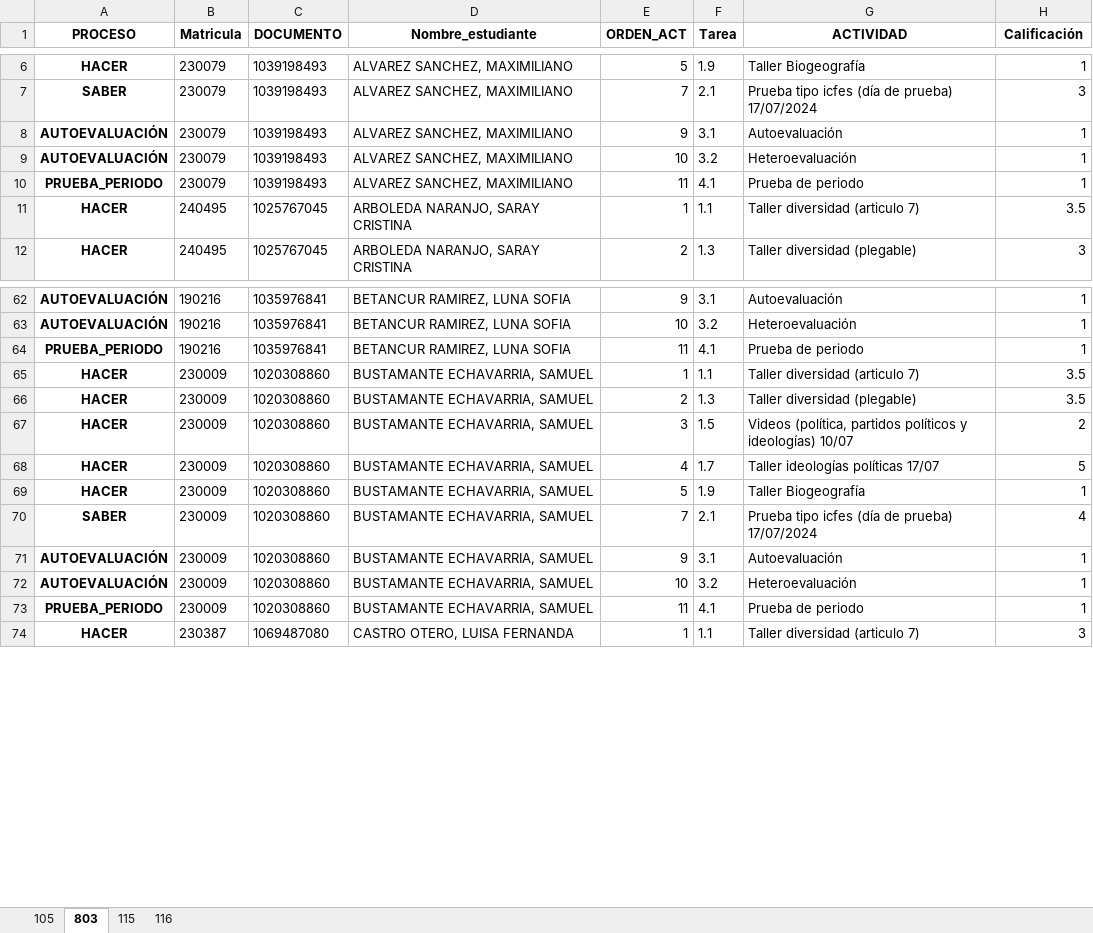
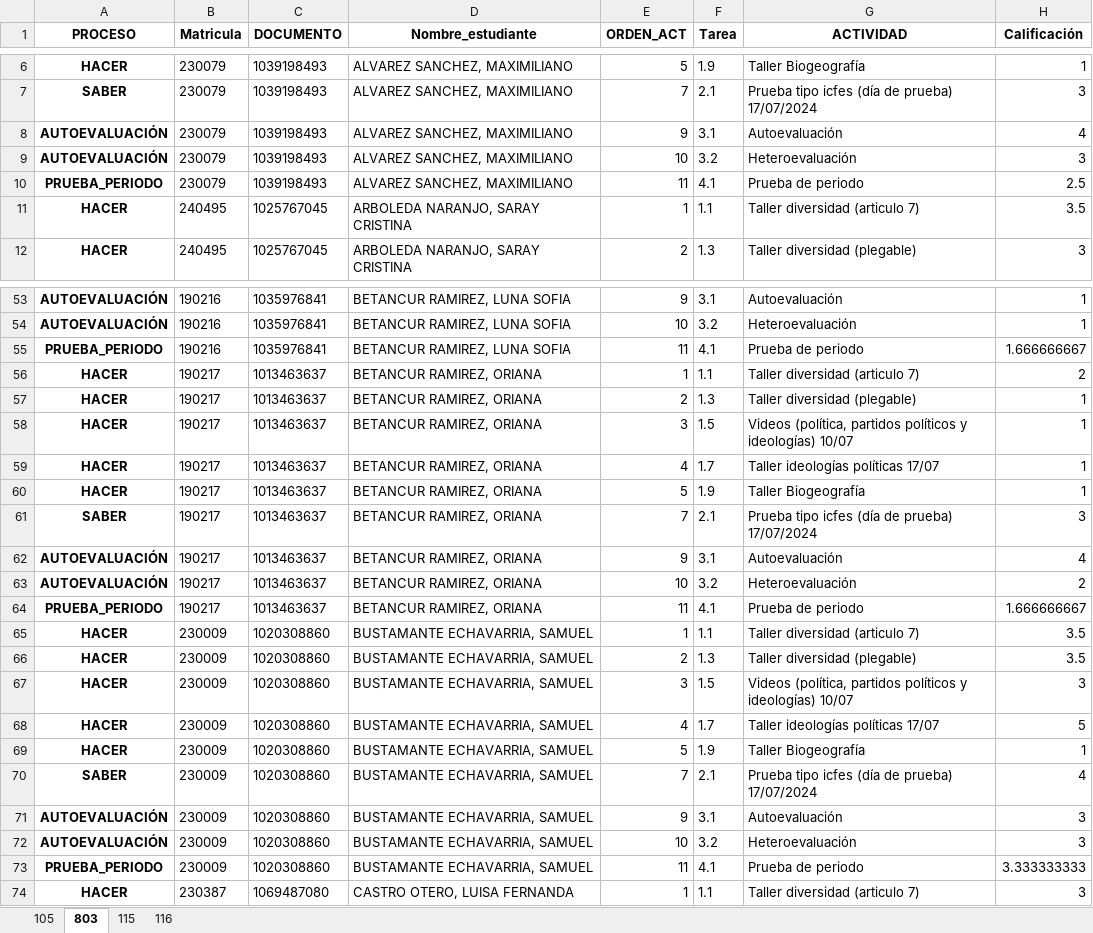
Before and after one commit to lcgalans2024/rs_icfes, an Excel workbook: Notas_Master.xlsx, sheet 803, drawn as a sheet; only a part is shown, gaps mark what is left out; values as stored, in another font and other column widths than the file's, no borders; addresses are those after the commit; the diff covers the shown part only; the diff names each change by its address in the sheet, - before the commit and + after, or states it on an @@ line.

Commit message:
Act_20_921

```diff
--- a/Notas_Master.xlsx (sheet 803)
+++ b/Notas_Master.xlsx (sheet 803)
-H8 (Calificación): 1
+H8 (Calificación): 4
-H9 (Calificación): 1
+H9 (Calificación): 3
-H10 (Calificación): 1
+H10 (Calificación): 2.5
-H55 (Calificación): 1
+H55 (Calificación): 1.666666667
+row 56: HACER | 190217 | 1013463637 | BETANCUR RAMIREZ, ORIANA | 1 | 1.1 | Taller diversidad (articulo 7) | 2
+row 57: HACER | 190217 | 1013463637 | BETANCUR RAMIREZ, ORIANA | 2 | 1.3 | Taller diversidad (plegable) | 1
+row 58: HACER | 190217 | 1013463637 | BETANCUR RAMIREZ, ORIANA | 3 | 1.5 | Videos (política, partidos políticos y ideologías) 10/07 | 1
+row 59: HACER | 190217 | 1013463637 | BETANCUR RAMIREZ, ORIANA | 4 | 1.7 | Taller ideologías políticas 17/07 | 1
+row 60: HACER | 190217 | 1013463637 | BETANCUR RAMIREZ, ORIANA | 5 | 1.9 | Taller Biogeografía | 1
+row 61: SABER | 190217 | 1013463637 | BETANCUR RAMIREZ, ORIANA | 7 | 2.1 | Prueba tipo icfes (día de prueba) 17/07/2024 | 3
+row 62: AUTOEVALUACIÓN | 190217 | 1013463637 | BETANCUR RAMIREZ, ORIANA | 9 | 3.1 | Autoevaluación | 4
+row 63: AUTOEVALUACIÓN | 190217 | 1013463637 | BETANCUR RAMIREZ, ORIANA | 10 | 3.2 | Heteroevaluación | 2
+row 64: PRUEBA_PERIODO | 190217 | 1013463637 | BETANCUR RAMIREZ, ORIANA | 11 | 4.1 | Prueba de periodo | 1.666666667
-H67 (Calificación): 2
+H67 (Calificación): 3
-H71:H72 (Calificación): 1
+H71:H72 (Calificación): 3
-H73 (Calificación): 1
+H73 (Calificación): 3.333333333
```
Also changed, not shown: 1 added row, 10 removed rows, 8 moved rows and 147 edited cells elsewhere in this sheet, sheet 105.
